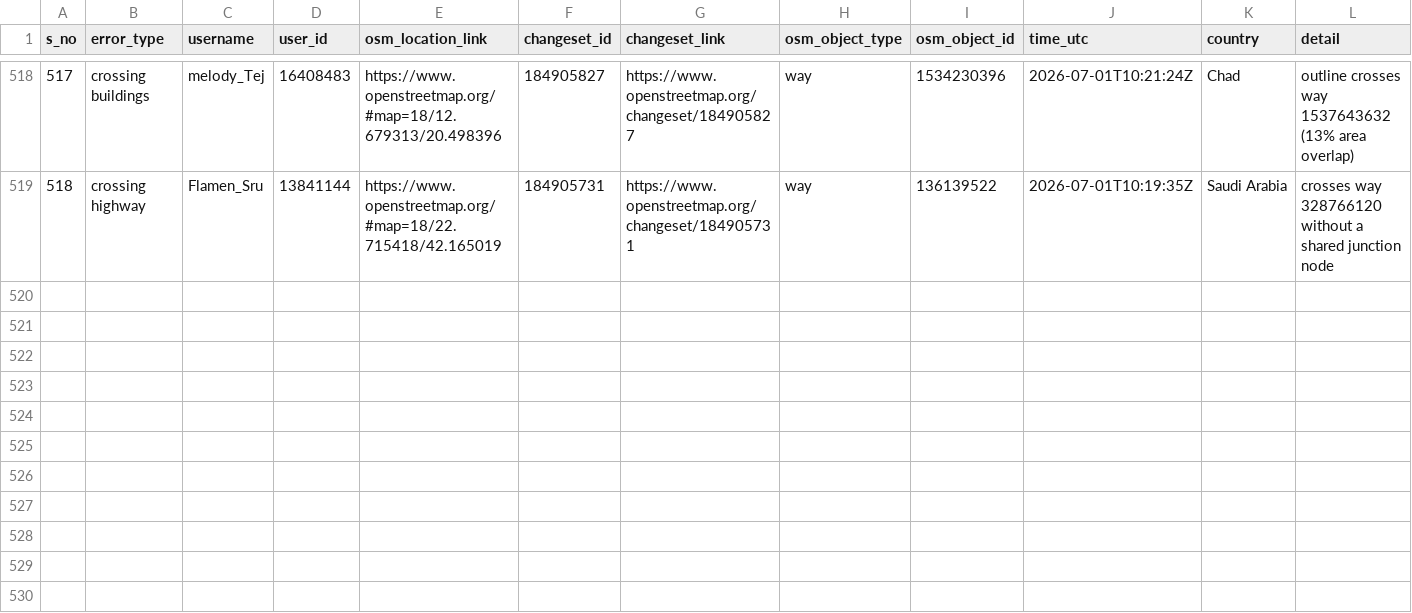
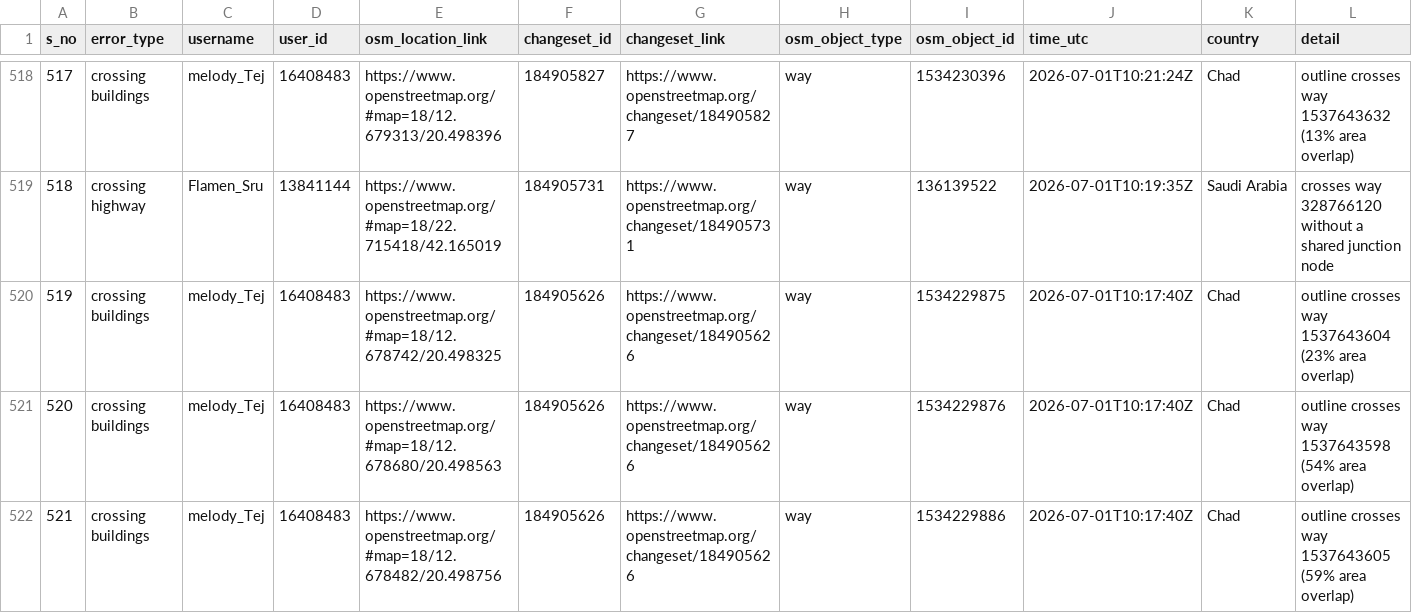
Before and after one commit to KingVik-Planet/OSM_QC_tomtom, a CSV file: data/quality_check_1.csv, drawn as a sheet; only a part is shown, gaps mark what is left out; rows hold the shown columns only; the diff names each change by its address in the sheet, - before the commit and + after, or states it on an @@ line.

```diff
--- a/data/quality_check_1.csv
+++ b/data/quality_check_1.csv
+row 520: 519 | crossing buildings | melody_Tej | 16408483 | https://www.openstreetmap.org/#map=18/12.678742/20.498325 | 184905626 | https://www.openstreetmap.org/changeset/184905626 | way | 1534229875 | 2026-07-01T10:17:40Z | Chad | outline crosses way 1537643604 (23% area overlap)
+row 521: 520 | crossing buildings | melody_Tej | 16408483 | https://www.openstreetmap.org/#map=18/12.678680/20.498563 | 184905626 | https://www.openstreetmap.org/changeset/184905626 | way | 1534229876 | 2026-07-01T10:17:40Z | Chad | outline crosses way 1537643598 (54% area overlap)
+row 522: 521 | crossing buildings | melody_Tej | 16408483 | https://www.openstreetmap.org/#map=18/12.678482/20.498756 | 184905626 | https://www.openstreetmap.org/changeset/184905626 | way | 1534229886 | 2026-07-01T10:17:40Z | Chad | outline crosses way 1537643605 (59% area overlap)
```
Also changed, not shown: 3 other files.
